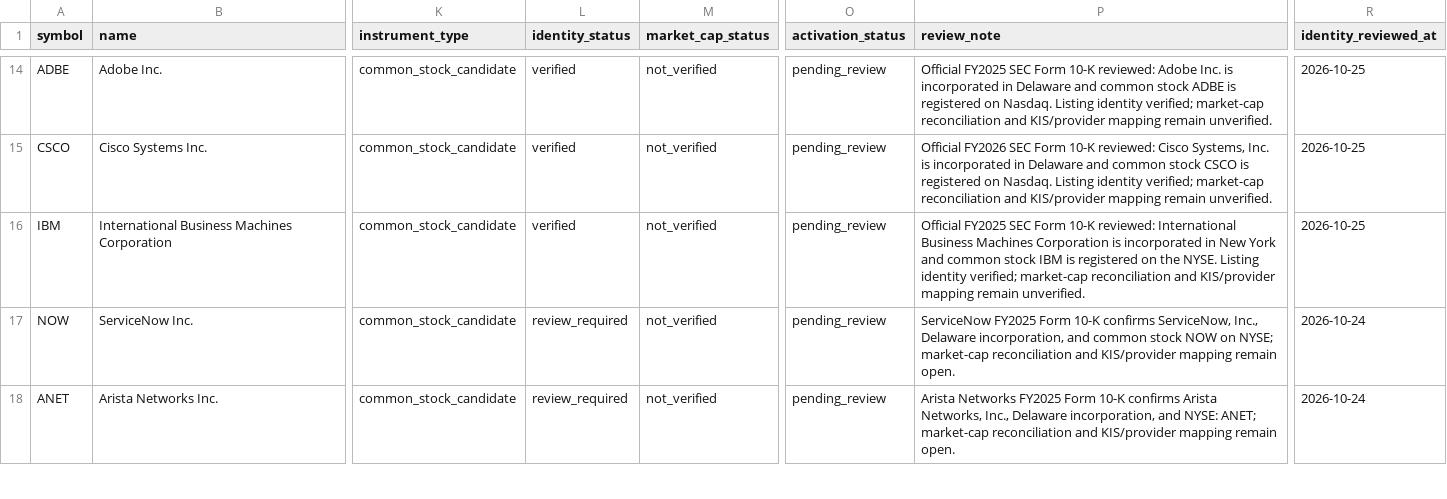
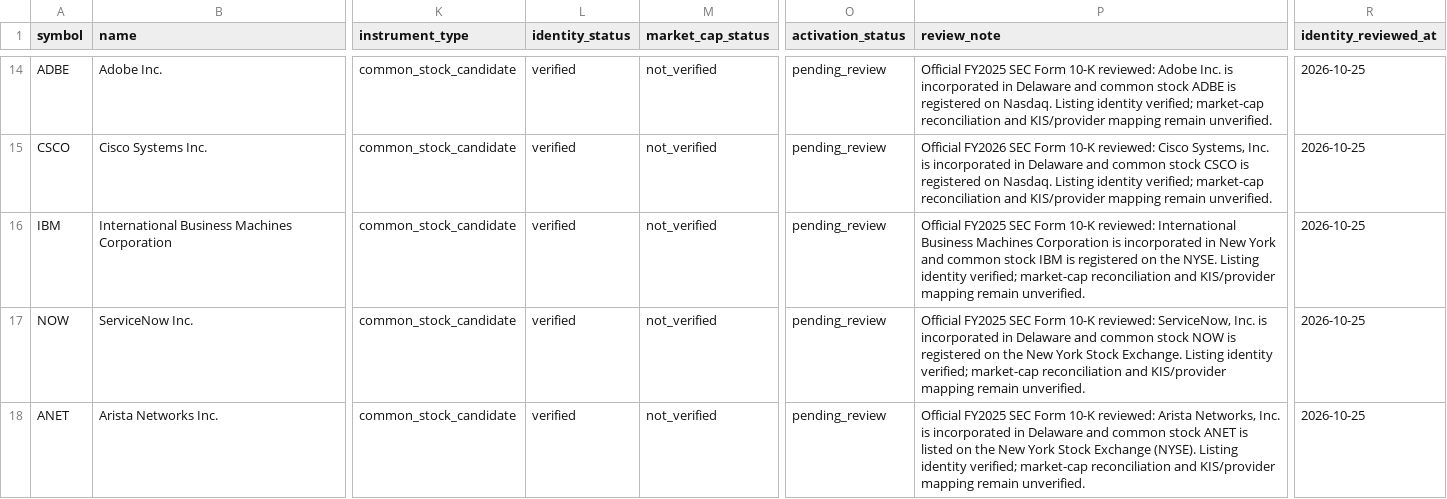
Before and after one commit to wonbosong-arch/global-stage-radar, a CSV file: data/stock_universe_candidates.csv, drawn as a sheet; only a part is shown, gaps mark what is left out; the diff covers the shown part only; the diff names each change by its address in the sheet, - before the commit and + after, or states it on an @@ line.

Commit message:
Verify official listing identity for BAC CAT NOW ANET and TMUS

```diff
--- a/data/stock_universe_candidates.csv
+++ b/data/stock_universe_candidates.csv
-L17:L18 (identity_status): review_required
+L17:L18 (identity_status): verified
-P17 (review_note): ServiceNow FY2025 Form 10-K confirms ServiceNow, Inc., Delaware incorporation, and common stock NOW on NYSE; market-cap reconciliation and KIS/provider mapping remain open.
+P17 (review_note): Official FY2025 SEC Form 10-K reviewed: ServiceNow, Inc. is incorporated in Delaware and common stock NOW is registered on the New York Stock Exchange. Listing identity verified; market-cap reconciliation and KIS/provider mapping remain unverified.
-R17:R18 (identity_reviewed_at): 2026-10-24
+R17:R18 (identity_reviewed_at): 2026-10-25
-P18 (review_note): Arista Networks FY2025 Form 10-K confirms Arista Networks, Inc., Delaware incorporation, and NYSE: ANET; market-cap reconciliation and KIS/provider mapping remain open.
+P18 (review_note): Official FY2025 SEC Form 10-K reviewed: Arista Networks, Inc. is incorporated in Delaware and common stock ANET is listed on the New York Stock Exchange (NYSE). Listing identity verified; market-cap reconciliation and KIS/provider mapping remain unverified.
```
Also changed, not shown: 10 edited cells elsewhere in this file.
